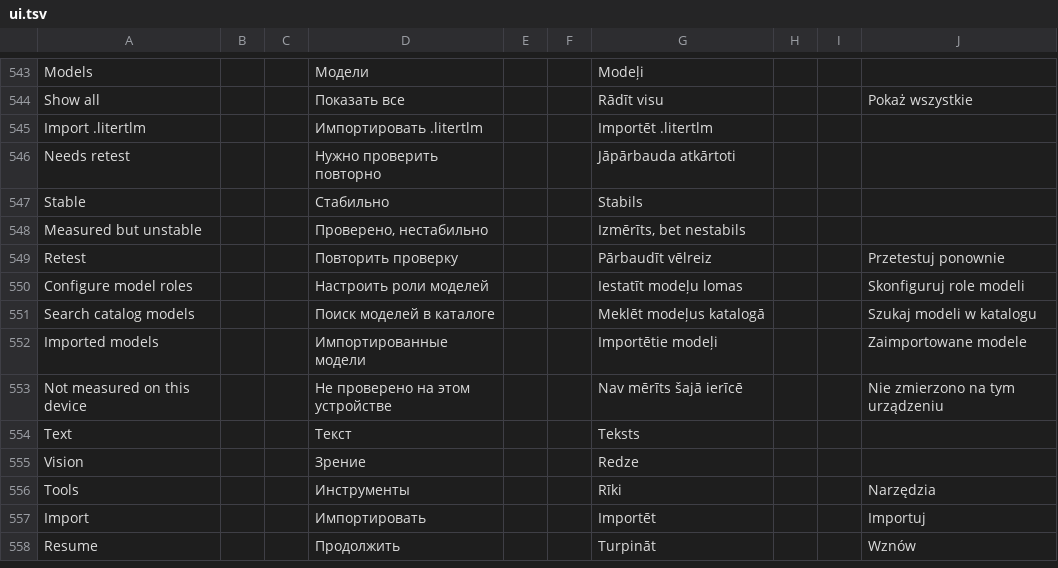
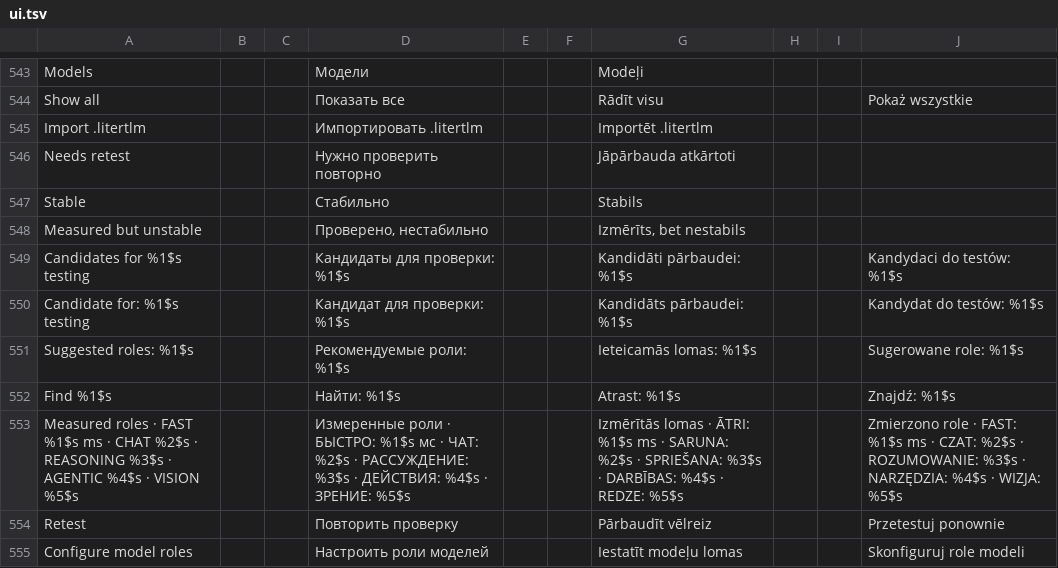
Before and after one commit to slafftrosheen/Halo, a TSV file: app/src/main/localization/ui.tsv, drawn as a sheet; only a part is shown, gaps mark what is left out; the shorter side is filled out with more unchanged rows.

```diff
--- a/app/src/main/localization/ui.tsv
+++ b/app/src/main/localization/ui.tsv
@@ -548,2 +548,7 @@ Stable|||Стабильно|||Stabils
 Measured but unstable|||Проверено, нестабильно|||Izmērīts, bet nestabils
+Candidates for %1$s testing|||Кандидаты для проверки: %1$s|||Kandidāti pārbaudei: %1$s|||Kandydaci do testów: %1$s
+Candidate for: %1$s testing|||Кандидат для проверки: %1$s|||Kandidāts pārbaudei: %1$s|||Kandydat do testów: %1$s
+Suggested roles: %1$s|||Рекомендуемые роли: %1$s|||Ieteicamās lomas: %1$s|||Sugerowane role: %1$s
+Find %1$s|||Найти: %1$s|||Atrast: %1$s|||Znajdź: %1$s
+Measured roles · FAST %1$s ms · CHAT %2$s · REASONING %3$s · AGENTIC %4$s · VISION %5$s|||Измеренные роли · БЫСТРО: %1$s мс · ЧАТ: %2$s · РАССУЖДЕНИЕ: %3$s · ДЕЙСТВИЯ: %4$s · ЗРЕНИЕ: %5$s|||Izmērītās lomas · ĀTRI: %1$s ms · SARUNA: %2$s · SPRIEŠANA: %3$s · DARBĪBAS: %4$s · REDZE: %5$s|||Zmierzono role · FAST: %1$s ms · CZAT: %2$s · ROZUMOWANIE: %3$s · NARZĘDZIA: %4$s · WIZJA: %5$s
 Retest|||Повторить проверку|||Pārbaudīt vēlreiz|||Przetestuj ponownie
```
Also changed, not shown: 6 other files.
